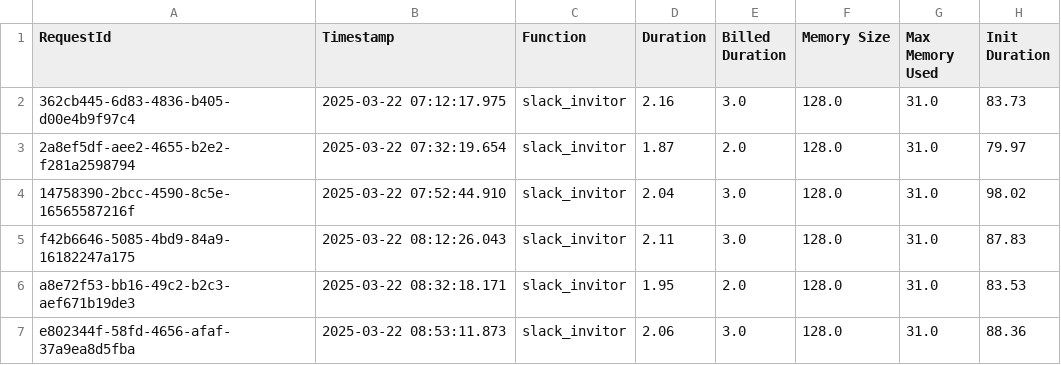
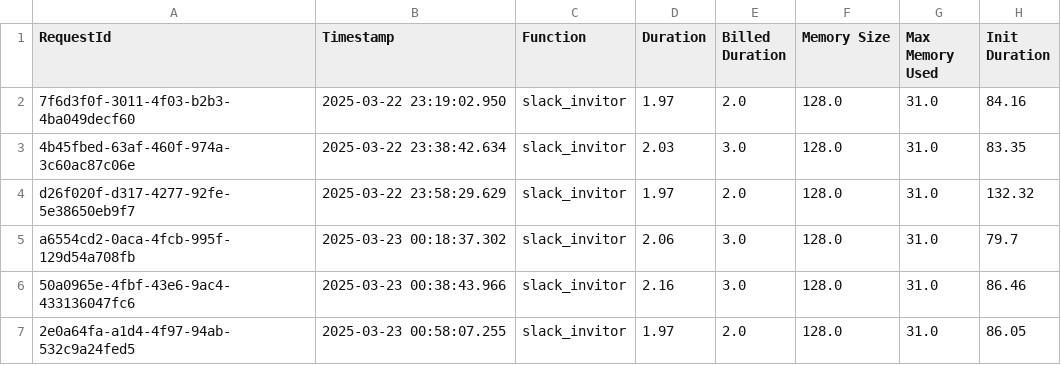
Before and after one commit to caputdraconis050630/aws-lambda-logs-dataset, a CSV file: slack_invitor_events.csv, drawn as a sheet.

```diff
--- a/slack_invitor_events.csv
+++ b/slack_invitor_events.csv
@@ -1,7 +1,7 @@
 RequestId,Timestamp,Function,Duration,Billed Duration,Memory Size,Max Memory Used,Init Duration
-362cb445-6d83-4836-b405-d00e4b9f97c4,2025-03-22 07:12:17.975,slack_invitor,2.16,3.0,128.0,31.0,83.73
-2a8ef5df-aee2-4655-b2e2-f281a2598794,2025-03-22 07:32:19.654,slack_invitor,1.87,2.0,128.0,31.0,79.97
-14758390-2bcc-4590-8c5e-16565587216f,2025-03-22 07:52:44.910,slack_invitor,2.04,3.0,128.0,31.0,98.02
-f42b6646-5085-4bd9-84a9-16182247a175,2025-03-22 08:12:26.043,slack_invitor,2.11,3.0,128.0,31.0,87.83
-a8e72f53-bb16-49c2-b2c3-aef671b19de3,2025-03-22 08:32:18.171,slack_invitor,1.95,2.0,128.0,31.0,83.53
-e802344f-58fd-4656-afaf-37a9ea8d5fba,2025-03-22 08:53:11.873,slack_invitor,2.06,3.0,128.0,31.0,88.36
+7f6d3f0f-3011-4f03-b2b3-4ba049decf60,2025-03-22 23:19:02.950,slack_invitor,1.97,2.0,128.0,31.0,84.16
+4b45fbed-63af-460f-974a-3c60ac87c06e,2025-03-22 23:38:42.634,slack_invitor,2.03,3.0,128.0,31.0,83.35
+d26f020f-d317-4277-92fe-5e38650eb9f7,2025-03-22 23:58:29.629,slack_invitor,1.97,2.0,128.0,31.0,132.32
+a6554cd2-0aca-4fcb-995f-129d54a708fb,2025-03-23 00:18:37.302,slack_invitor,2.06,3.0,128.0,31.0,79.7
+50a0965e-4fbf-43e6-9ac4-433136047fc6,2025-03-23 00:38:43.966,slack_invitor,2.16,3.0,128.0,31.0,86.46
+2e0a64fa-a1d4-4f97-94ab-532c9a24fed5,2025-03-23 00:58:07.255,slack_invitor,1.97,2.0,128.0,31.0,86.05
```
